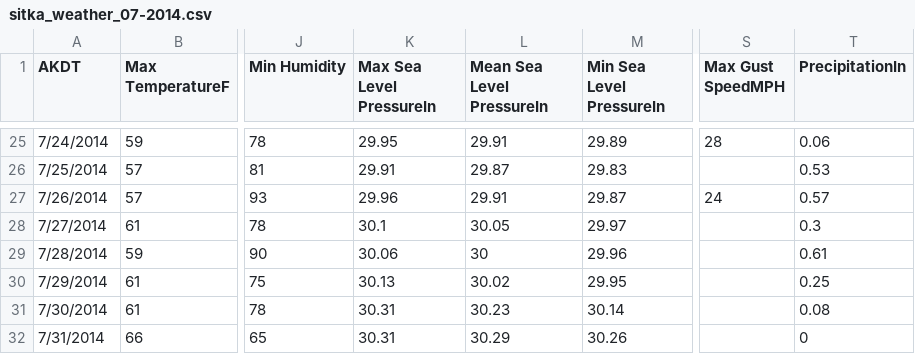
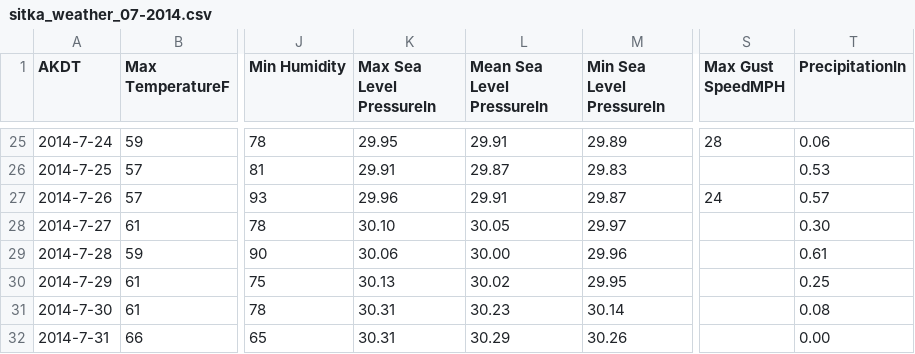
Before and after one commit to KC-Scout/PCC_16_San_Fran_Weather, a CSV file: sitka_weather_07-2014.csv, drawn as a sheet; only a part is shown, gaps mark what is left out; the diff covers the shown part only; the diff names each change by its address in the sheet, - before the commit and + after, or states it on an @@ line.

```diff
--- a/sitka_weather_07-2014.csv
+++ b/sitka_weather_07-2014.csv
-A25 (AKDT): 7/24/2014
+A25 (AKDT): 2014-7-24
-A26 (AKDT): 7/25/2014
+A26 (AKDT): 2014-7-25
-A27 (AKDT): 7/26/2014
+A27 (AKDT): 2014-7-26
-A28 (AKDT): 7/27/2014
+A28 (AKDT): 2014-7-27
-K28 (Max Sea Level PressureIn): 30.1
+K28 (Max Sea Level PressureIn): 30.10
-T28 (PrecipitationIn): 0.3
+T28 (PrecipitationIn): 0.30
-A29 (AKDT): 7/28/2014
+A29 (AKDT): 2014-7-28
-L29 (Mean Sea Level PressureIn): 30
+L29 (Mean Sea Level PressureIn): 30.00
-A30 (AKDT): 7/29/2014
+A30 (AKDT): 2014-7-29
-A31 (AKDT): 7/30/2014
+A31 (AKDT): 2014-7-30
-A32 (AKDT): 7/31/2014
+A32 (AKDT): 2014-7-31
-T32 (PrecipitationIn): 0
+T32 (PrecipitationIn): 0.00
```
Also changed, not shown: 37 edited cells elsewhere in this file, 2 other files.
